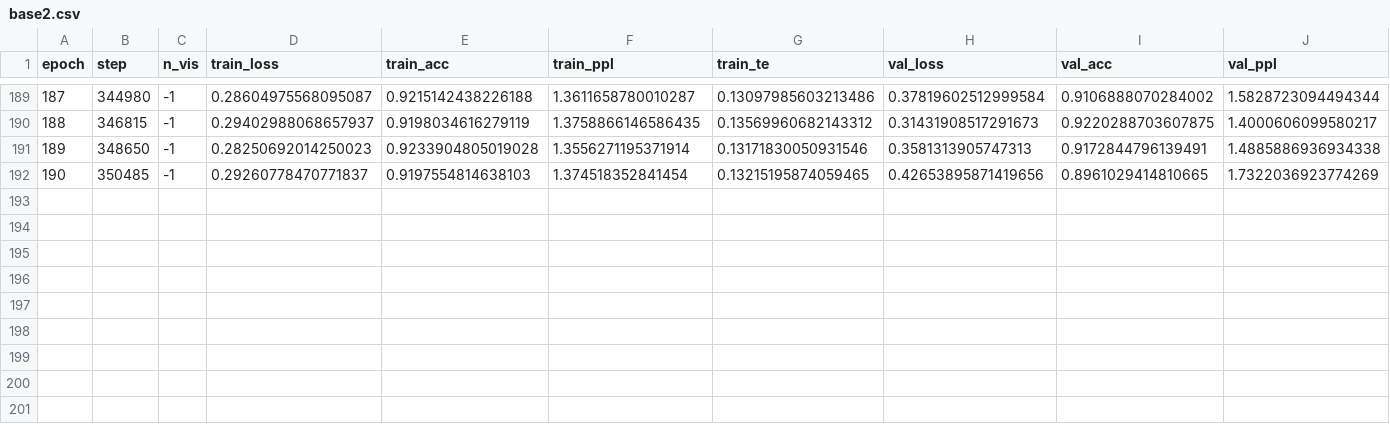
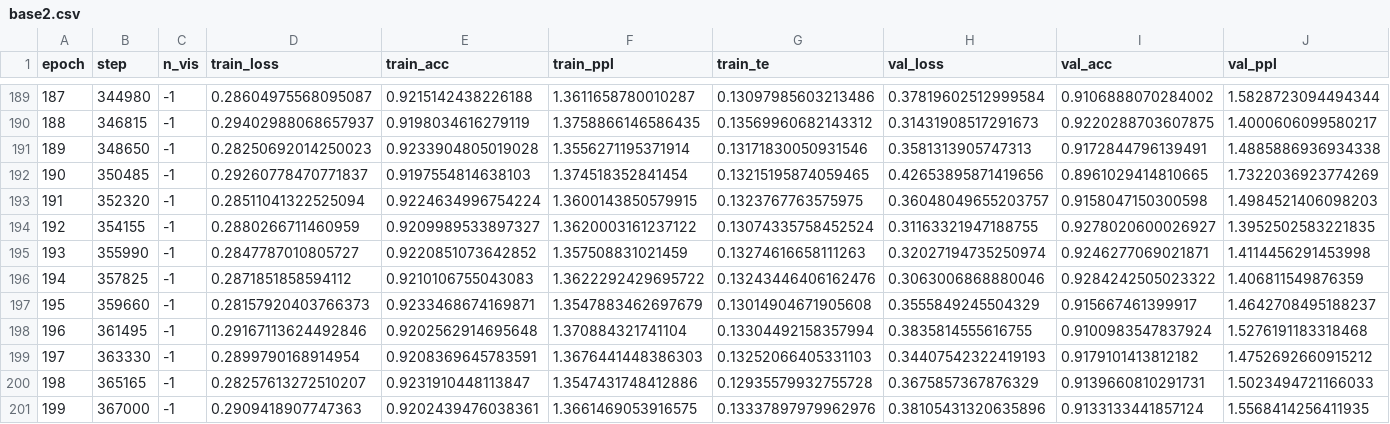
Before and after one commit to maximoskp/DualGridEncoderMelHarm, a CSV file: results/SE/Q4_L64_PC_FR/base2.csv, drawn as a sheet; only a part is shown, gaps mark what is left out; rows hold the shown columns only; the diff names each change by its address in the sheet, - before the commit and + after, or states it on an @@ line.

```diff
--- a/results/SE/Q4_L64_PC_FR/base2.csv
+++ b/results/SE/Q4_L64_PC_FR/base2.csv
+row 193: 191 | 352320 | -1 | 0.28511041322525094 | 0.9224634996754224 | 1.3600143850579915 | 0.1323767763575975 | 0.36048049655203757 | 0.9158047150300598 | 1.4984521406098203
+row 194: 192 | 354155 | -1 | 0.2880266711460959 | 0.9209989533897327 | 1.3620003161237122 | 0.13074335758452524 | 0.31163321947188755 | 0.9278020600026927 | 1.3952502583221835
+row 195: 193 | 355990 | -1 | 0.2847787010805727 | 0.9220851073642852 | 1.357508831021459 | 0.13274616658111263 | 0.32027194735250974 | 0.9246277069021871 | 1.4114456291453998
+row 196: 194 | 357825 | -1 | 0.2871851858594112 | 0.9210106755043083 | 1.3622292429695722 | 0.13243446406162476 | 0.3063006868880046 | 0.9284242505023322 | 1.406811549876359
+row 197: 195 | 359660 | -1 | 0.28157920403766373 | 0.9233468674169871 | 1.3547883462697679 | 0.13014904671905608 | 0.3555849245504329 | 0.915667461399917 | 1.4642708495188237
+row 198: 196 | 361495 | -1 | 0.29167113624492846 | 0.9202562914695648 | 1.370884321741104 | 0.13304492158357994 | 0.3835814555616755 | 0.9100983547837924 | 1.5276191183318468
+row 199: 197 | 363330 | -1 | 0.2899790168914954 | 0.9208369645783591 | 1.3676441448386303 | 0.13252066405331103 | 0.34407542322419193 | 0.9179101413812182 | 1.4752692660915212
+row 200: 198 | 365165 | -1 | 0.28257613272510207 | 0.9231910448113847 | 1.3547431748412886 | 0.12935579932755728 | 0.3675857367876329 | 0.9139660810291731 | 1.5023494721166033
+row 201: 199 | 367000 | -1 | 0.2909418907747363 | 0.9202439476038361 | 1.3661469053916575 | 0.13337897979962976 | 0.38105431320635896 | 0.9133133441857124 | 1.5568414256411935
```
Also changed, not shown: results/SE/Q4_L80_bar_PC/base2.csv, results/SE/Q4_L80_bar_PC/random.csv, 5 other files.
